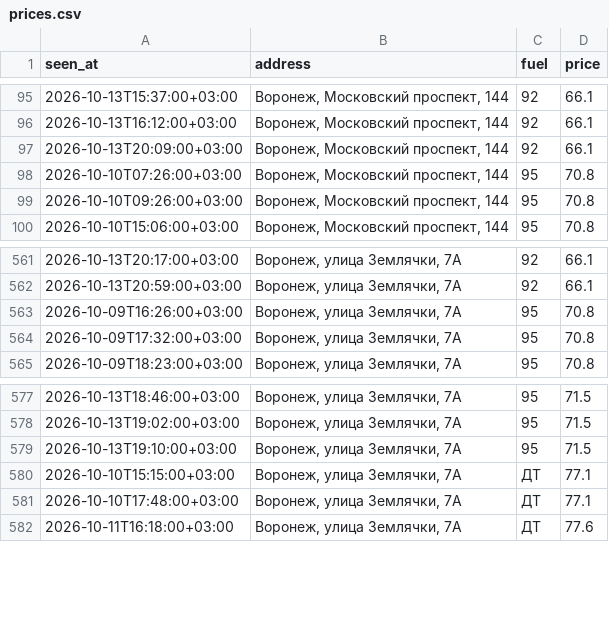
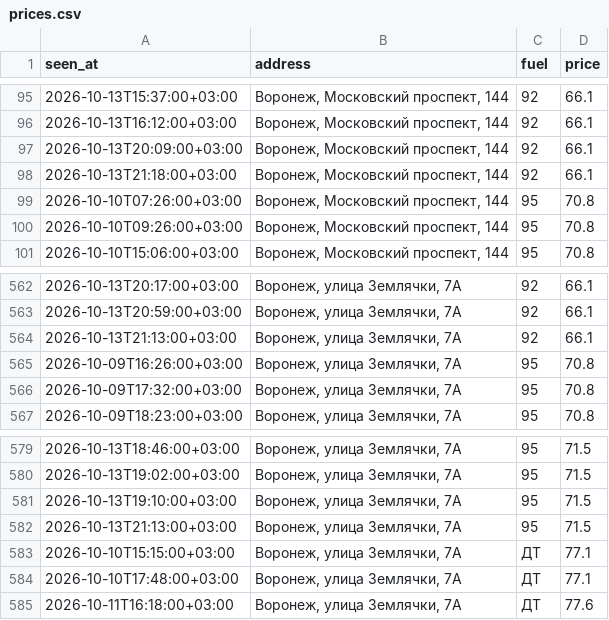
Before and after one commit to dooodoIvan/benzin, a CSV file: data/prices.csv, drawn as a sheet; only a part is shown, gaps mark what is left out; the diff names each change by its address in the sheet, - before the commit and + after, or states it on an @@ line.

```diff
--- a/data/prices.csv
+++ b/data/prices.csv
+row 98: 2026-10-13T21:18:00+03:00 | Воронеж, Московский проспект, 144 | 92 | 66.1
+row 564: 2026-10-13T21:13:00+03:00 | Воронеж, улица Землячки, 7А | 92 | 66.1
+row 582: 2026-10-13T21:13:00+03:00 | Воронеж, улица Землячки, 7А | 95 | 71.5
```
Also changed, not shown: 4 other files.
